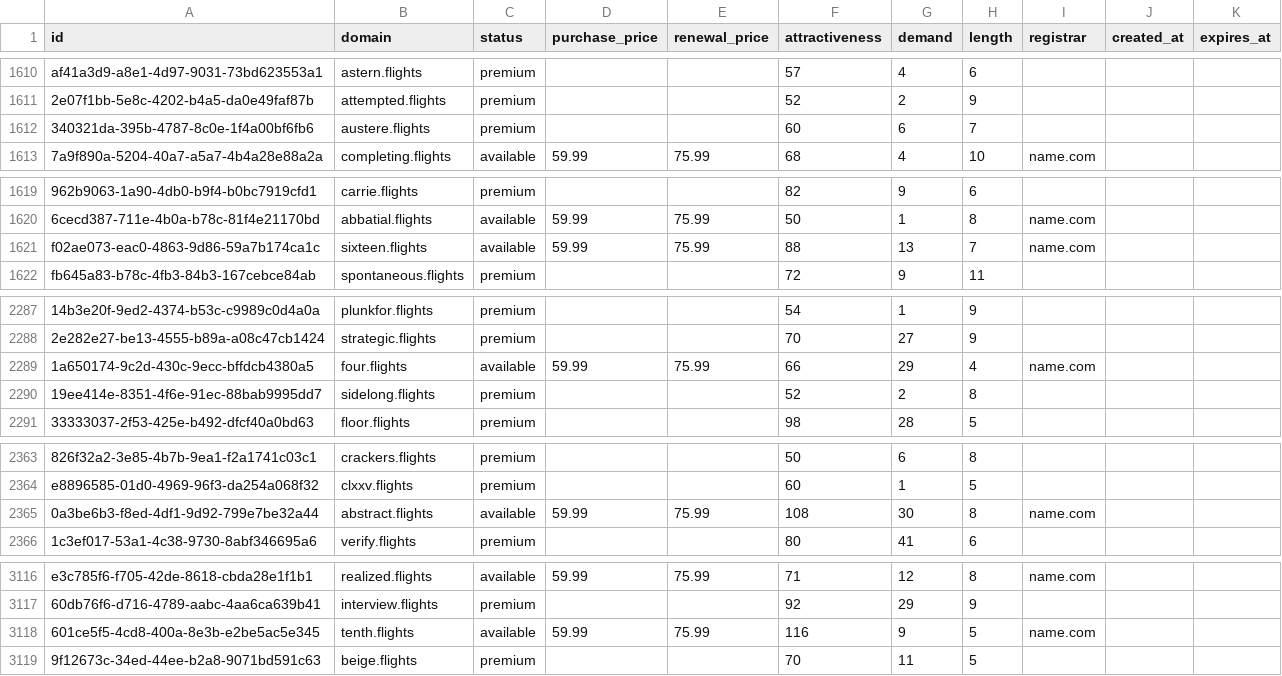
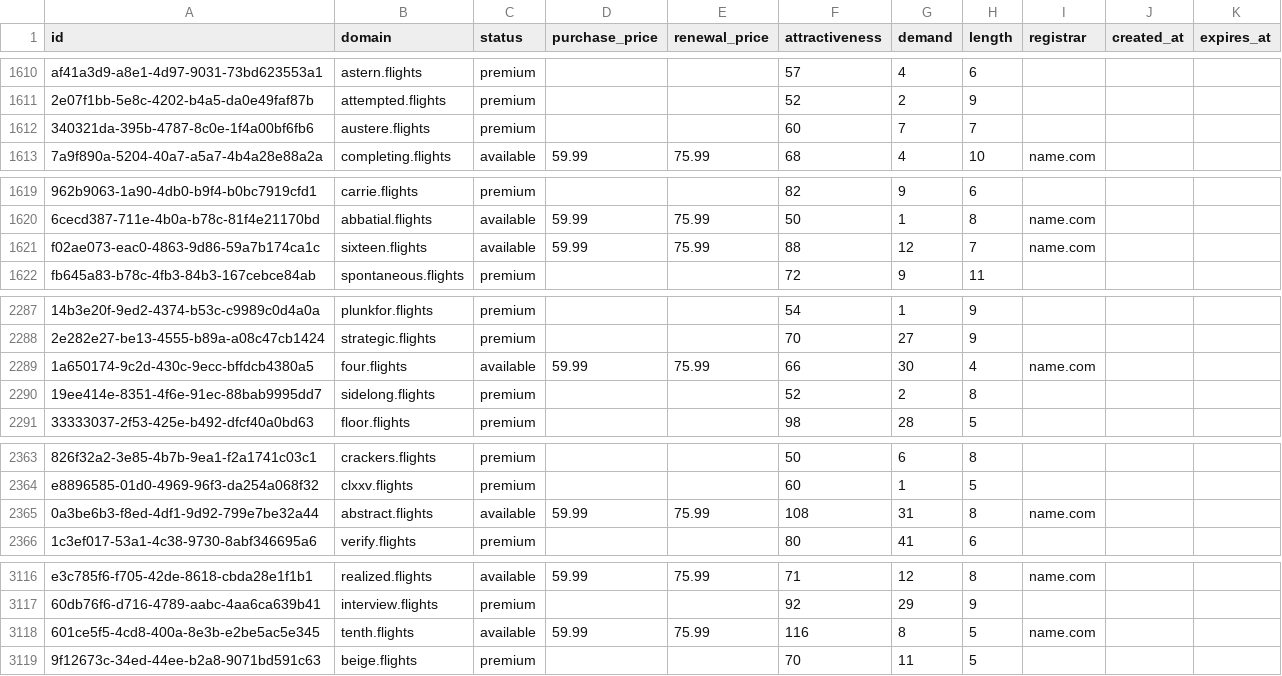
Before and after one commit to UniqueDomains/flights-oneword-domains, a CSV file: flights.csv, drawn as a sheet; only a part is shown, gaps mark what is left out; the diff covers the shown part only; the diff names each change by its address in the sheet, - before the commit and + after, or states it on an @@ line.

```diff
--- a/flights.csv
+++ b/flights.csv
-G1612 (demand): 6
+G1612 (demand): 7
-G1621 (demand): 13
+G1621 (demand): 12
-G2289 (demand): 29
+G2289 (demand): 30
-G2365 (demand): 30
+G2365 (demand): 31
-G3118 (demand): 9
+G3118 (demand): 8
```
Also changed, not shown: 24 edited cells elsewhere in this file, 3 other files.
